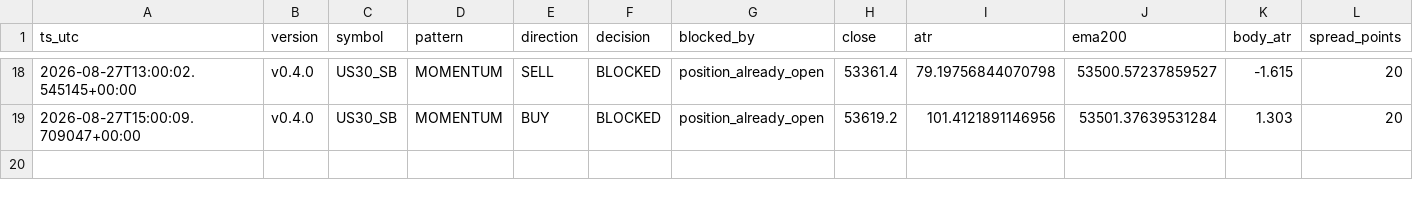
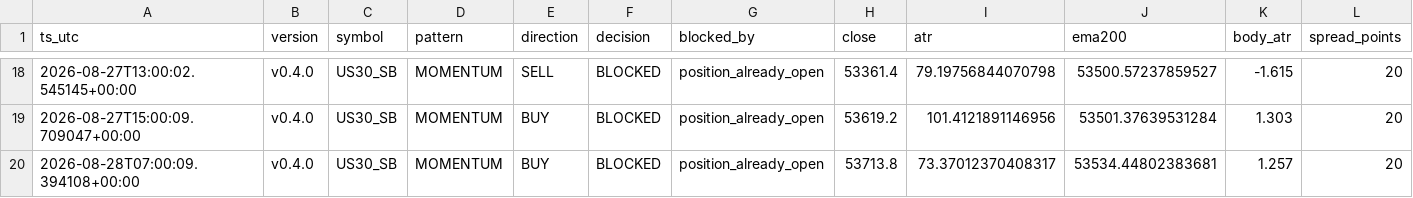
Before and after one commit to jorgenofuentes/tb-logs, a CSV file: signals_US30_SB_v0.4.0.csv, drawn as a sheet; only a part is shown, gaps mark what is left out; rows hold the shown columns only; the diff names each change by its address in the sheet, - before the commit and + after, or states it on an @@ line.

```diff
--- a/signals_US30_SB_v0.4.0.csv
+++ b/signals_US30_SB_v0.4.0.csv
+row 20: 2026-08-28T07:00:09.394108+00:00 | v0.4.0 | US30_SB | MOMENTUM | BUY | BLOCKED | position_already_open | 53713.8 | 73.37012370408317 | 53534.44802383681 | 1.257 | 20
```
Also changed, not shown: signals_XAUUSD_SB_v0.4.0.csv, trades_XAUUSD_SB_v0.4.0.csv, 4 other files.
